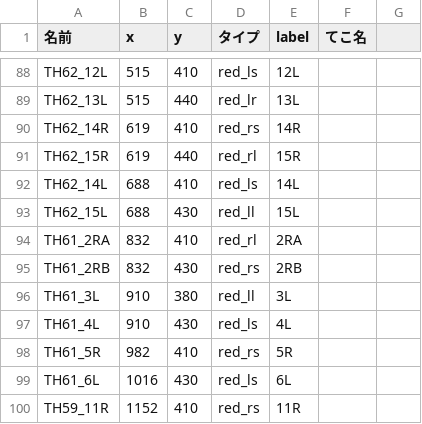
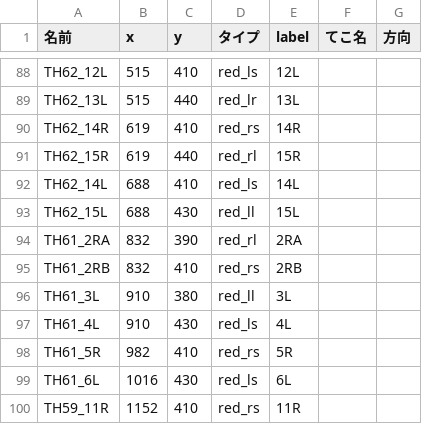
Before and after one commit to daidoji-traincrew-office/TatehamaCTCPClient, a TSV file: tsv/buttons_route.tsv, drawn as a sheet; only a part is shown, gaps mark what is left out; the diff names each change by its address in the sheet, - before the commit and + after, or states it on an @@ line.

```diff
--- a/tsv/buttons_route.tsv
+++ b/tsv/buttons_route.tsv
-G1: (empty)
+G1: 方向
-C94 (y): 410
+C94 (y): 390
-C95 (y): 430
+C95 (y): 410
```
Also changed, not shown: 5 other files.
